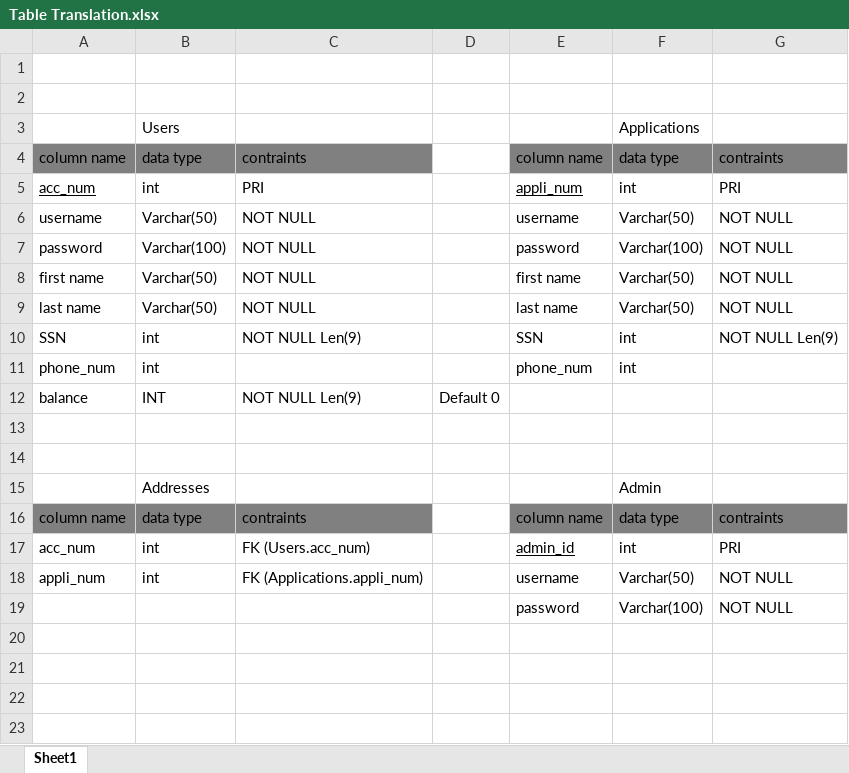
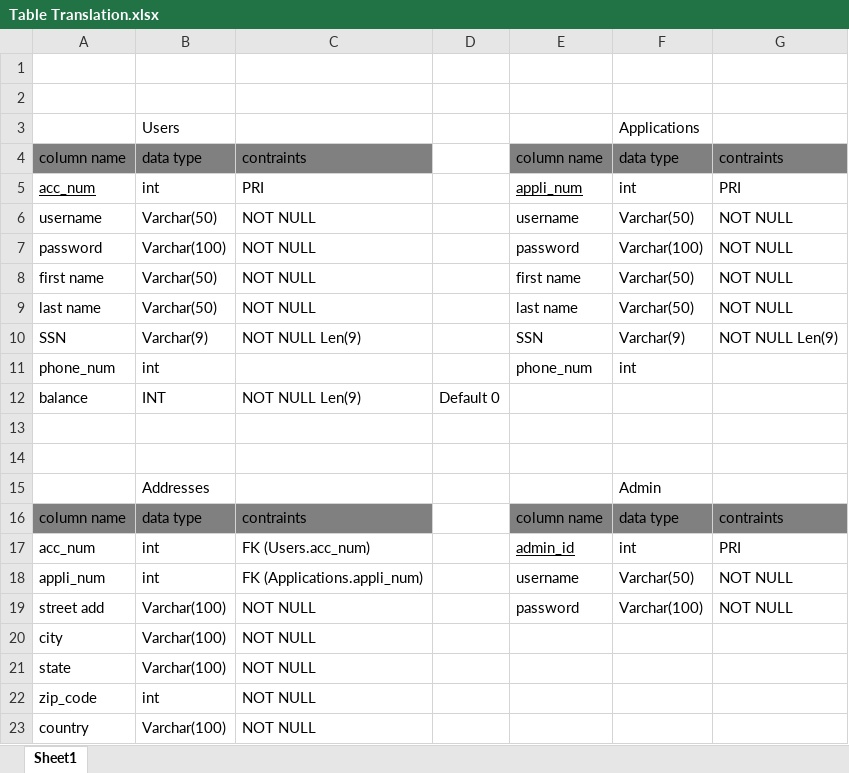
Before and after one commit to bluemario8/CSET170-Final-Banking, an Excel workbook: diagrams/Table Translation.xlsx, sheet Sheet1, drawn as a sheet; values as stored, in another font and other column widths than the file's, no borders; the diff names each change by its address in the sheet, - before the commit and + after, or states it on an @@ line.

Commit message:
Added database setup in .sql file and updated table translation some

```diff
--- a/diagrams/Table Translation.xlsx (sheet Sheet1)
+++ b/diagrams/Table Translation.xlsx (sheet Sheet1)
-B10: int
+B10: Varchar(9)
-F10: int
+F10: Varchar(9)
-A19: (empty)
+A19: street add
-B19: (empty)
+B19: Varchar(100)
-C19: (empty)
+C19: NOT NULL
+row 20: city | Varchar(100) | NOT NULL
+row 21: state | Varchar(100) | NOT NULL
+row 22: zip_code | int | NOT NULL
+row 23: country | Varchar(100) | NOT NULL
```
Also changed, not shown: 3 other files.
